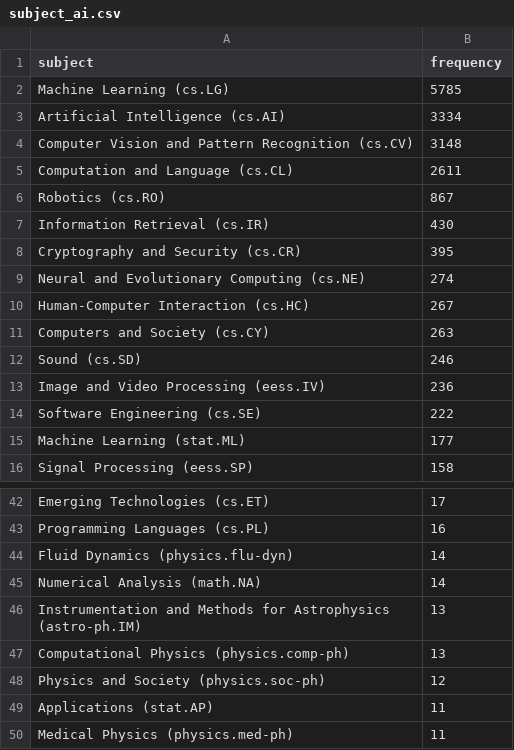
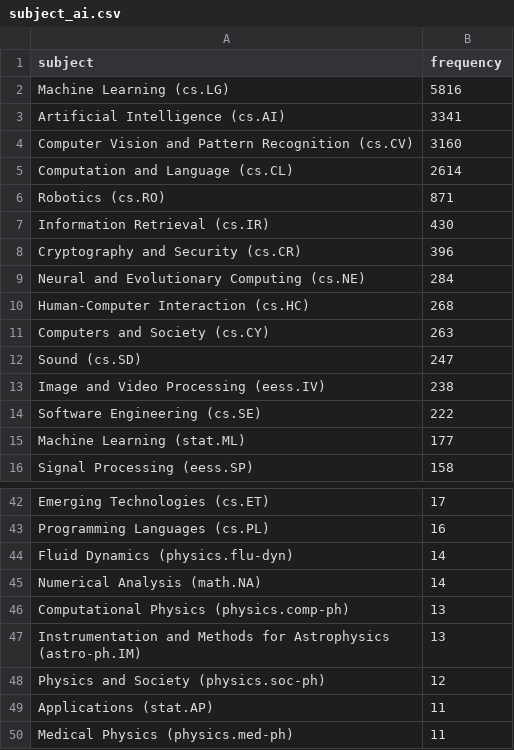
Before and after one commit to ThomasKranz/arxiv_ETL, a CSV file: data/subject_ai.csv, drawn as a sheet; only a part is shown, gaps mark what is left out; the diff covers the shown part only.

Commit message:
data updated

```diff
--- a/data/subject_ai.csv
+++ b/data/subject_ai.csv
@@ -1,14 +1,14 @@
 subject,frequency
-Machine Learning (cs.LG),5785
-Artificial Intelligence (cs.AI),3334
-Computer Vision and Pattern Recognition (cs.CV),3148
-Computation and Language (cs.CL),2611
-Robotics (cs.RO),867
+Machine Learning (cs.LG),5816
+Artificial Intelligence (cs.AI),3341
+Computer Vision and Pattern Recognition (cs.CV),3160
+Computation and Language (cs.CL),2614
+Robotics (cs.RO),871
 Information Retrieval (cs.IR),430
-Cryptography and Security (cs.CR),395
-Neural and Evolutionary Computing (cs.NE),274
-Human-Computer Interaction (cs.HC),267
+Cryptography and Security (cs.CR),396
+Neural and Evolutionary Computing (cs.NE),284
+Human-Computer Interaction (cs.HC),268
 Computers and Society (cs.CY),263
-Sound (cs.SD),246
-Image and Video Processing (eess.IV),236
+Sound (cs.SD),247
+Image and Video Processing (eess.IV),238
 Software Engineering (cs.SE),222
@@ -45,4 +45,4 @@ Fluid Dynamics (physics.flu-dyn),14
 Numerical Analysis (math.NA),14
+Computational Physics (physics.comp-ph),13
 Instrumentation and Methods for Astrophysics (astro-ph.IM),13
-Computational Physics (physics.comp-ph),13
 Physics and Society (physics.soc-ph),12
```
Also changed, not shown: 1 added row, 1 removed row, 2 moved rows and 1 edited cell elsewhere in this file, 2 other files.
